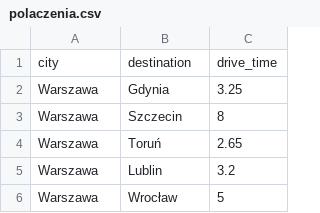
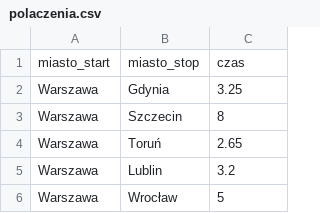
Before and after one commit to SebastianJaroszek/poland-graph, a CSV file: dane/polaczenia.csv (was polaczenia.csv), drawn as a sheet; only a part is shown; removed rows and columns are numbered as before the commit, all else as after; the diff names each change by its address in the sheet, - before the commit and + after, or states it on an @@ line.

```diff
--- a/polaczenia.csv
+++ b/dane/polaczenia.csv
-row 1: city | destination | drive_time
+row 1: miasto_start | miasto_stop | czas
```
Also changed, not shown: dane/miasta.csv, 5 other files.
